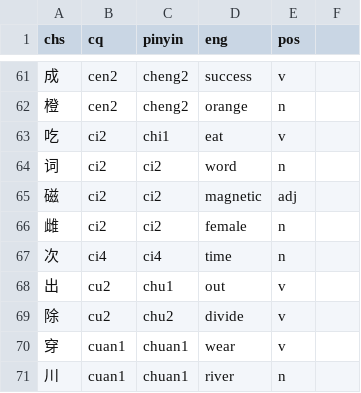
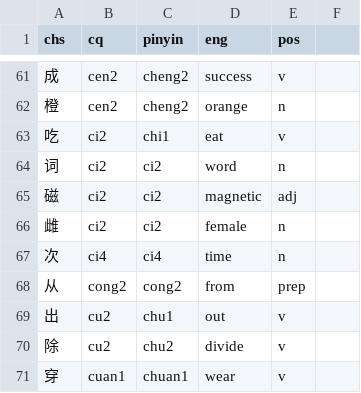
Before and after one commit to ZhangBohan233/DuckSonTranslator, a CSV file: src/main/resources/trashsoftware/duckSonTranslator/dict/base.csv, drawn as a sheet; only a part is shown, gaps mark what is left out; the shorter side is filled out with more unchanged rows.

```diff
--- a/src/main/resources/trashsoftware/duckSonTranslator/dict/base.csv
+++ b/src/main/resources/trashsoftware/duckSonTranslator/dict/base.csv
@@ -67,2 +67,3 @@ chs, cq, pinyin, eng, pos
 次, ci4, ci4, time, n
+从, cong2, cong2, from, prep
 出, cu2, chu1, out, v
```
Also changed, not shown: src/main/resources/trashsoftware/duckSonTranslator/dict/voc.csv, 5 other files.
